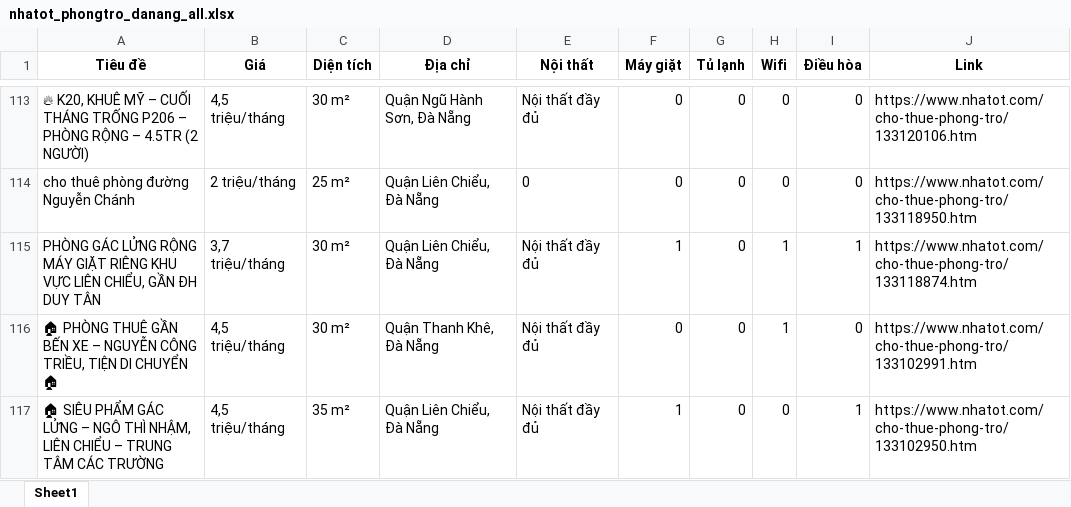
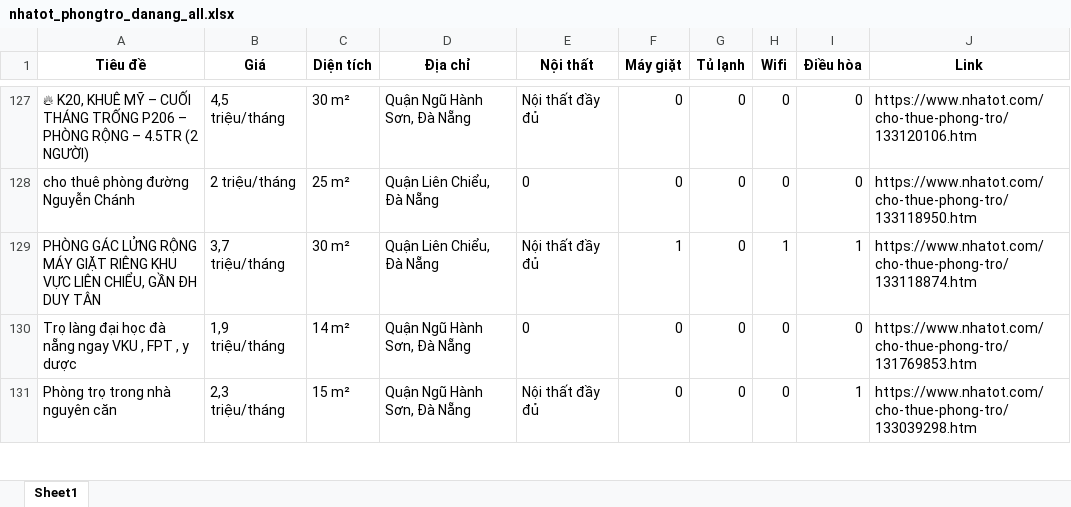
Before and after one commit to 5ude-k/c-o-d-li-u-ph-ng-tr-, an Excel workbook: nhatot_phongtro_danang_all.xlsx, sheet Sheet1, drawn as a sheet; only a part is shown, gaps mark what is left out; the shorter side is filled out with more unchanged rows; values as stored, in another font and other column widths than the file's, no borders; removed rows and columns are numbered as before the commit, all else as after; the diff covers the shown part only; the diff names each change by its address in the sheet, - before the commit and + after, or states it on an @@ line.

```diff
--- a/nhatot_phongtro_danang_all.xlsx (sheet Sheet1)
+++ b/nhatot_phongtro_danang_all.xlsx (sheet Sheet1)
-row 116: 🏠 PHÒNG THUÊ GẦN BẾN XE – NGUYỄN CÔNG TRIỀU, TIỆN DI CHUYỂN 🏠 | 4,5 triệu/tháng | 30 m² | Quận Thanh Khê, Đà Nẵng | Nội thất đầy đủ | 0 | 0 | 1 | 0 | https://www.nhatot.com/cho-thue-phong-tro/133102991.htm
-row 117: 🏠 SIÊU PHẨM GÁC LỬNG – NGÔ THÌ NHẬM, LIÊN CHIỂU – TRUNG TÂM CÁC TRƯỜNG | 4,5 triệu/tháng | 35 m² | Quận Liên Chiểu, Đà Nẵng | Nội thất đầy đủ | 1 | 0 | 0 | 1 | https://www.nhatot.com/cho-thue-phong-tro/133102950.htm
```
Also changed, not shown: 20 added rows, 10 removed rows and 11 moved rows elsewhere in this sheet, 3 other files.
